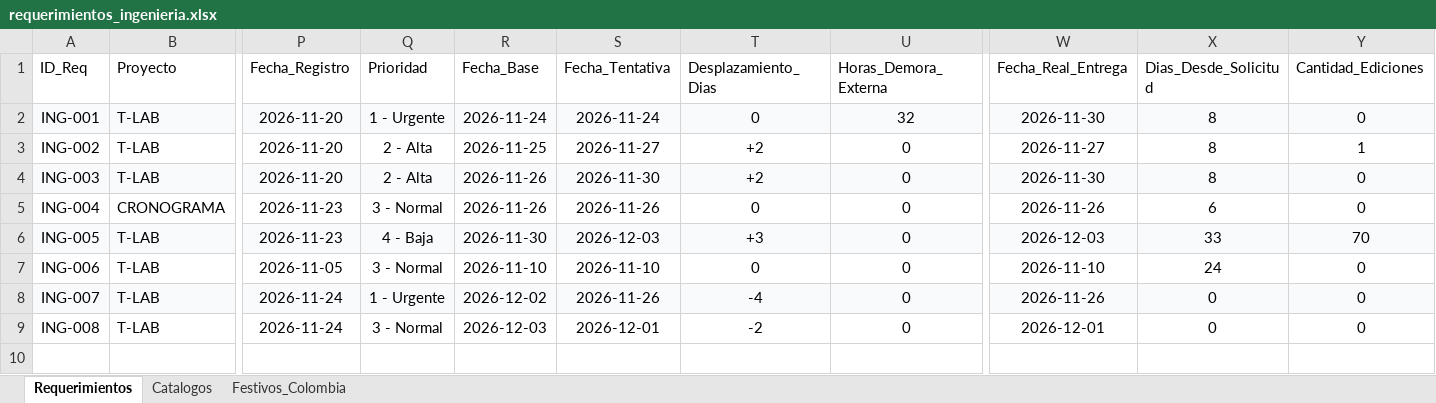
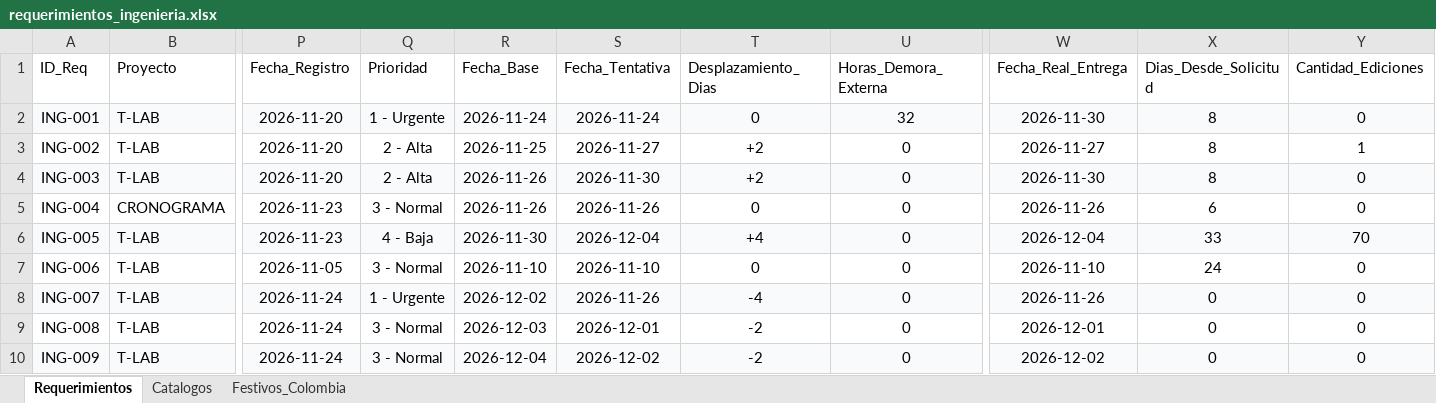
Before and after one commit to morenomolinasamantha-wq/control-avance-ingenieria, an Excel workbook: requerimientos_ingenieria.xlsx, sheet Requerimientos, drawn as a sheet; only a part is shown, gaps mark what is left out; values as stored, in another font and other column widths than the file's, no borders; rows hold the shown columns only; the diff names each change by its address in the sheet, - before the commit and + after, or states it on an @@ line.

Commit message:
[skip ci] Actualizar requerimientos_ingenieria.xlsx desde tablero web

```diff
--- a/requerimientos_ingenieria.xlsx (sheet Requerimientos)
+++ b/requerimientos_ingenieria.xlsx (sheet Requerimientos)
-S6 (Fecha_Tentativa): 2026-12-03
+S6 (Fecha_Tentativa): 2026-12-04
-T6 (Desplazamiento_Dias): +3
+T6 (Desplazamiento_Dias): +4
-W6 (Fecha_Real_Entrega): 2026-12-03
+W6 (Fecha_Real_Entrega): 2026-12-04
+row 10: ING-009 | T-LAB | 2026-11-24 | 3 - Normal | 2026-12-04 | 2026-12-02 | -2 | 0 | 2026-12-02 | 0 | 0
```
